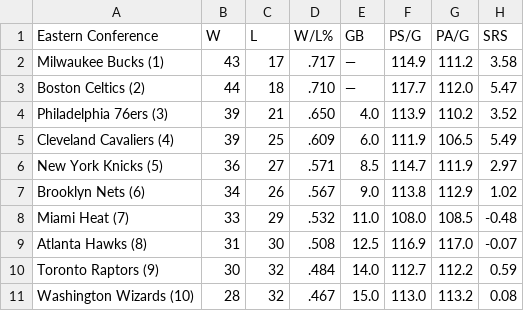
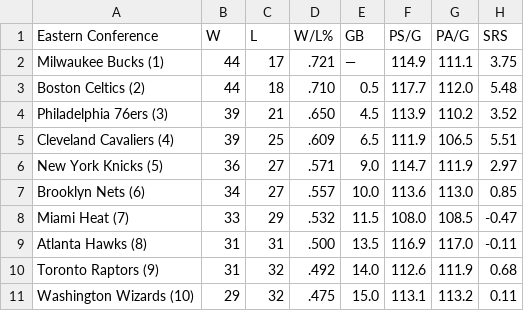
Before and after one commit to caHaber/flat-data-nba-standings, a CSV file: EAST_standings.csv, drawn as a sheet; only a part is shown; the diff covers the shown part only.

Commit message:
Flat: latest data (2023-03-01T16:12:02.257Z) {   "date": "2023-03-01T16:12:02.257Z",   "files": [     {       "name": "EAST_standings.csv",       "deltaBytes": 1,       "source": "https://www.espn.com/nba/standings"     },     {       "name": "NBA_2023.html",       "deltaBytes": 185,       "source": "https://www.espn.com/nba/standings"     },     {       "name": "WEST_standings.csv",       "deltaBytes": -2,       "source": "https://www.espn.com/nba/standings"     }   ] }

```diff
--- a/EAST_standings.csv
+++ b/EAST_standings.csv
@@ -1,11 +1,11 @@
 "Eastern Conference","W","L","W/L%","GB","PS/G","PA/G","SRS"
-"Milwaukee Bucks (1) ","43","17",".717","—","114.9","111.2","3.58"
-"Boston Celtics (2) ","44","18",".710","—","117.7","112.0","5.47"
-"Philadelphia 76ers (3) ","39","21",".650","4.0","113.9","110.2","3.52"
-"Cleveland Cavaliers (4) ","39","25",".609","6.0","111.9","106.5","5.49"
-"New York Knicks (5) ","36","27",".571","8.5","114.7","111.9","2.97"
-"Brooklyn Nets (6) ","34","26",".567","9.0","113.8","112.9","1.02"
-"Miami Heat (7) ","33","29",".532","11.0","108.0","108.5","-0.48"
-"Atlanta Hawks (8) ","31","30",".508","12.5","116.9","117.0","-0.07"
-"Toronto Raptors (9) ","30","32",".484","14.0","112.7","112.2","0.59"
-"Washington Wizards (10) ","28","32",".467","15.0","113.0","113.2","0.08"
+"Milwaukee Bucks (1) ","44","17",".721","—","114.9","111.1","3.75"
+"Boston Celtics (2) ","44","18",".710","0.5","117.7","112.0","5.48"
+"Philadelphia 76ers (3) ","39","21",".650","4.5","113.9","110.2","3.52"
+"Cleveland Cavaliers (4) ","39","25",".609","6.5","111.9","106.5","5.51"
+"New York Knicks (5) ","36","27",".571","9.0","114.7","111.9","2.97"
+"Brooklyn Nets (6) ","34","27",".557","10.0","113.6","113.0","0.85"
+"Miami Heat (7) ","33","29",".532","11.5","108.0","108.5","-0.47"
+"Atlanta Hawks (8) ","31","31",".500","13.5","116.9","117.0","-0.11"
+"Toronto Raptors (9) ","31","32",".492","14.0","112.6","111.9","0.68"
+"Washington Wizards (10) ","29","32",".475","15.0","113.1","113.2","0.11"
```
Also changed, not shown: 17 edited cells elsewhere in this file, WEST_standings.csv, 1 other file.
